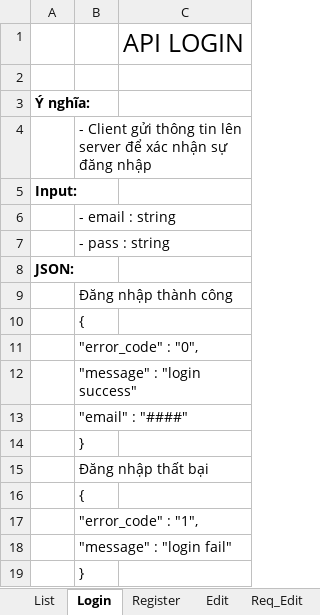
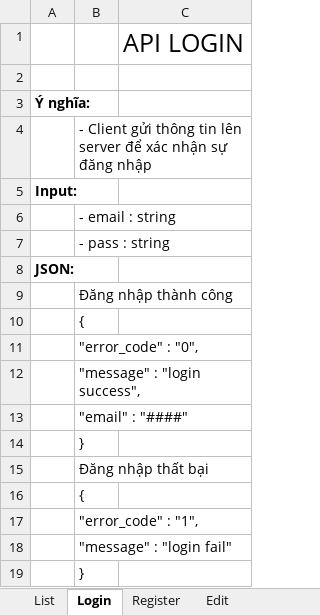
Before and after one commit to hackademicshanoi/school-ar-app, an Excel workbook: 03.Design/API.xlsx, sheet Login, drawn as a sheet; values as stored, in another font and other column widths than the file's, no borders; the diff names each change by its address in the sheet, - before the commit and + after, or states it on an @@ line.

```diff
--- a/03.Design/API.xlsx (sheet Login)
+++ b/03.Design/API.xlsx (sheet Login)
-sheet tab: Req_Edit
-B12: "message" : "login success"
+B12: "message" : "login success",
```
Also changed, not shown: sheet Information, sheet Edit, sheet Register, other sheet tabs, 03.Design/ThietKeDatabaseV1.xlsx, 1 other file.
